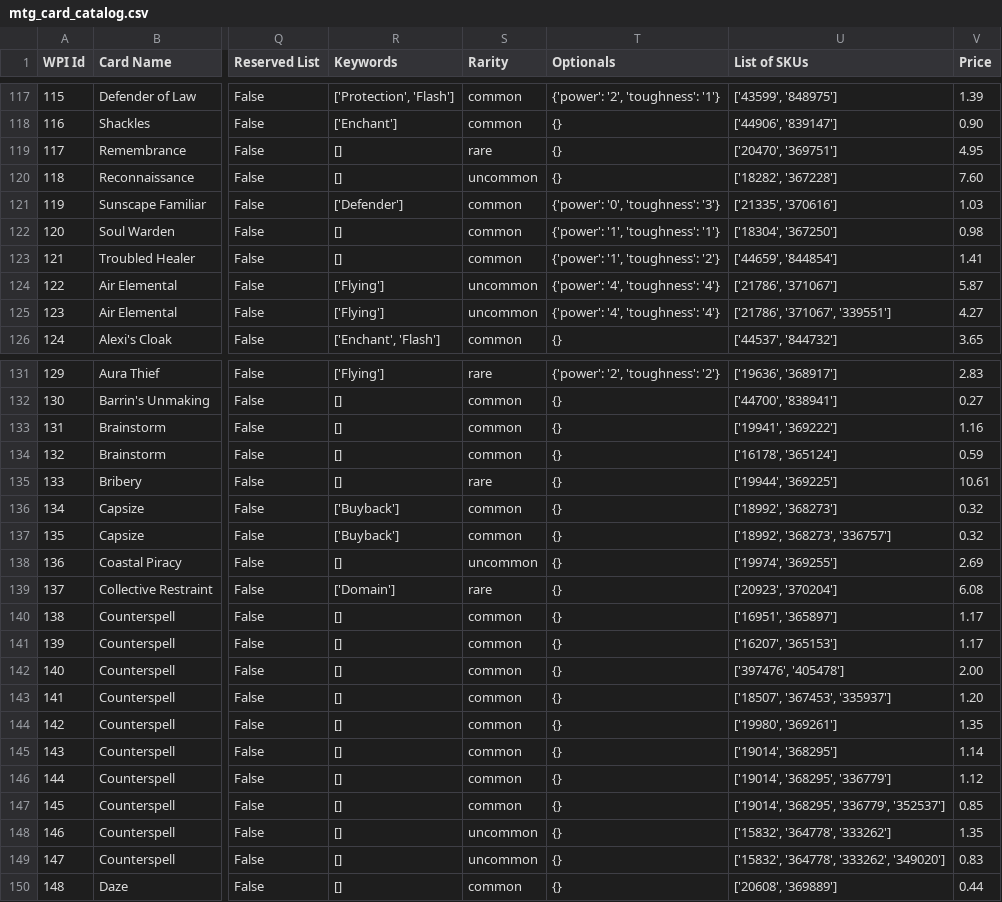
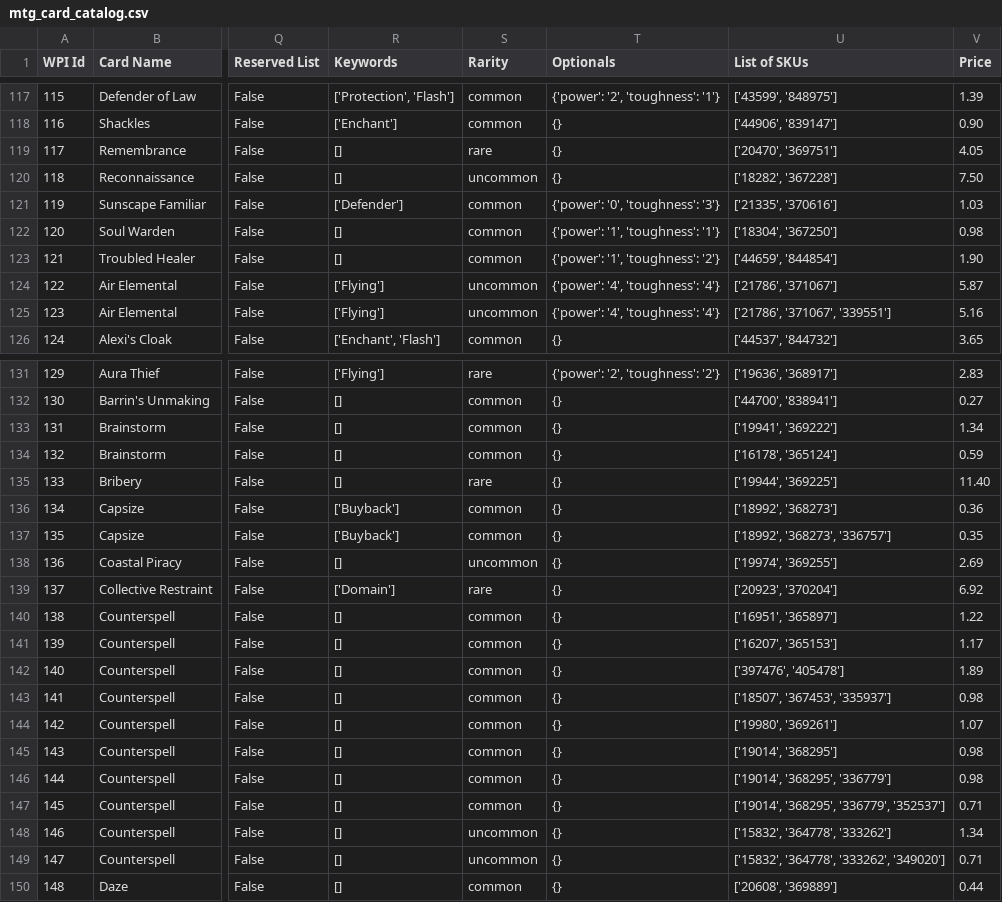
Before and after one commit to theratzoo/wpimtgclub, a CSV file: spreadsheets/mtg_card_catalog.csv, drawn as a sheet; only a part is shown, gaps mark what is left out; the diff covers the shown part only; the diff names each change by its address in the sheet, - before the commit and + after, or states it on an @@ line.

Commit message:
nightly price update

```diff
--- a/spreadsheets/mtg_card_catalog.csv
+++ b/spreadsheets/mtg_card_catalog.csv
-V119 (Price): 4.95
+V119 (Price): 4.05
-V120 (Price): 7.60
+V120 (Price): 7.50
-V123 (Price): 1.41
+V123 (Price): 1.90
-V125 (Price): 4.27
+V125 (Price): 5.16
-V133 (Price): 1.16
+V133 (Price): 1.34
-V135 (Price): 10.61
+V135 (Price): 11.40
-V136 (Price): 0.32
+V136 (Price): 0.36
-V137 (Price): 0.32
+V137 (Price): 0.35
-V139 (Price): 6.08
+V139 (Price): 6.92
-V140 (Price): 1.17
+V140 (Price): 1.22
-V142 (Price): 2.00
+V142 (Price): 1.89
-V143 (Price): 1.20
+V143 (Price): 0.98
-V144 (Price): 1.35
+V144 (Price): 1.07
-V145 (Price): 1.14
+V145 (Price): 0.98
-V146 (Price): 1.12
+V146 (Price): 0.98
-V147 (Price): 0.85
+V147 (Price): 0.71
-V148 (Price): 1.35
+V148 (Price): 1.34
-V149 (Price): 0.83
+V149 (Price): 0.71
```
Also changed, not shown: 156 edited cells elsewhere in this file.
